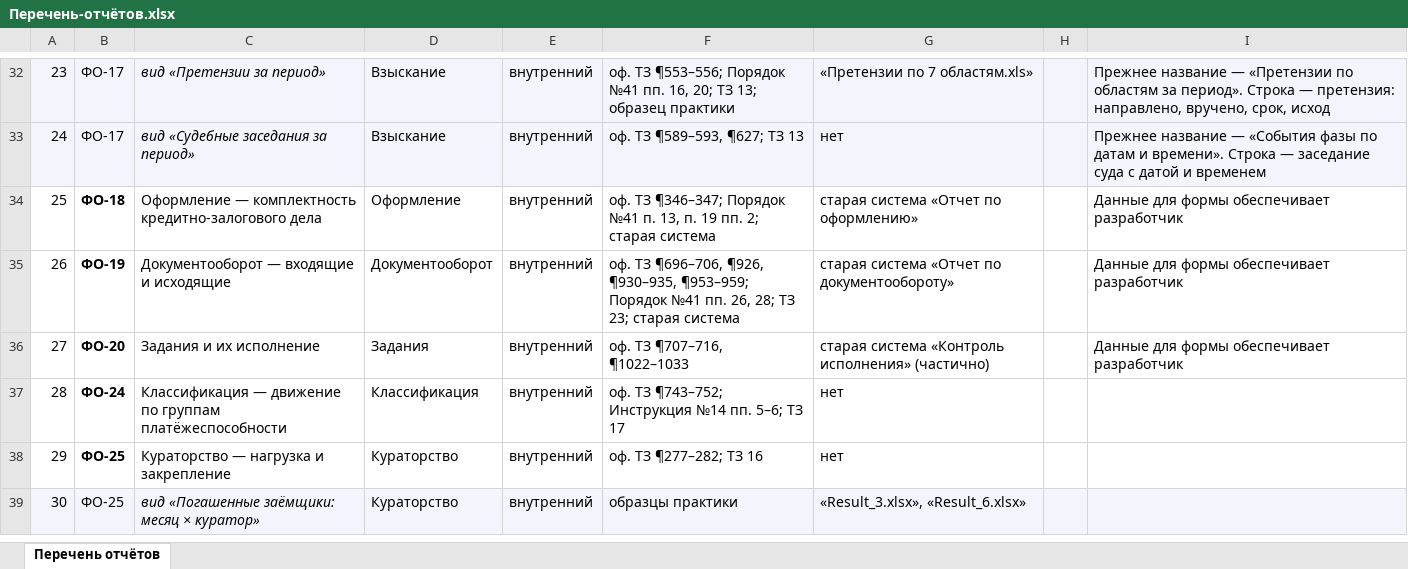
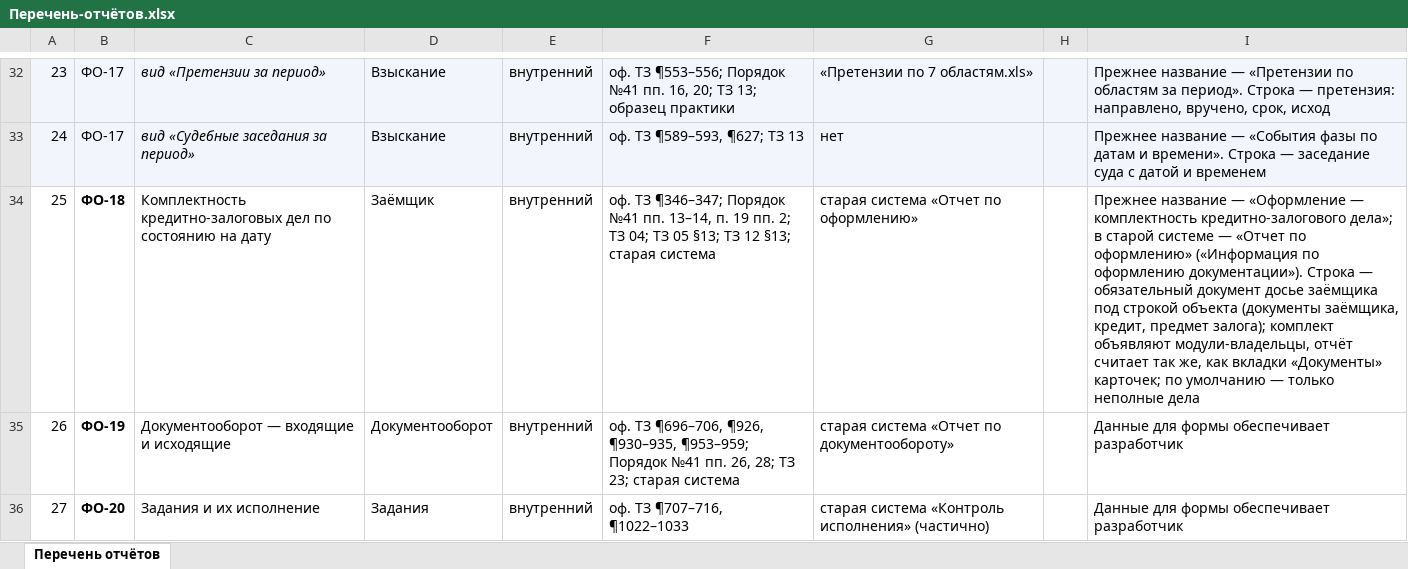
Before and after one commit to omurgazievnursultan8-hue/asubk-test, an Excel workbook: docs/perechen-otchetov/Перечень-отчётов.xlsx, sheet Перечень отчётов, drawn as a sheet; only a part is shown, gaps mark what is left out; the shorter side is filled out with more unchanged rows; values as stored, in another font and other column widths than the file's, no borders; the diff names each change by its address in the sheet, - before the commit and + after, or states it on an @@ line.

```diff
--- a/docs/perechen-otchetov/Перечень-отчётов.xlsx (sheet Перечень отчётов)
+++ b/docs/perechen-otchetov/Перечень-отчётов.xlsx (sheet Перечень отчётов)
-C34: Оформление — комплектность кредитно-залогового дела
+C34: Комплектность кредитно-залоговых дел по состоянию на дату
-D34: Оформление
+D34: Заёмщик
-F34: …Порядок №41 п. 13, п. 19 пп. 2; старая система
+F34: …Порядок №41 пп. 13–14, п. 19 пп. 2; ТЗ 04; ТЗ 05 §13; ТЗ 12 §13; старая система
-I34: Данные для формы обеспечивает разработчик
+I34: Прежнее название — «Оформление — комплектность кредитно-залогового дела»; в старой системе — «Отчет по оформлению» («Информация по оформлению документации»). Строка — обязательный документ досье заёмщика под строкой объекта (документы заёмщика, кредит, предмет залога); комплект объявляют модули-владельцы, отчёт считает так же, как вкладки «Документы» карточек; по умолчанию — только неполные дела
```
Also changed, not shown: docs/perechen-otchetov/obrazcy/ФО-18.xlsx, docs/perechen-otchetov/Перечень.xlsx, 3 other files.
